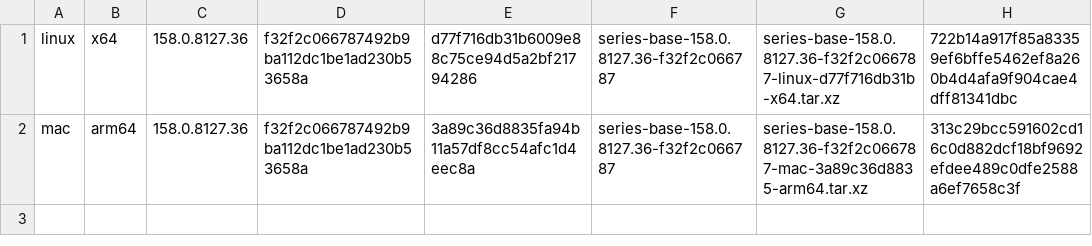
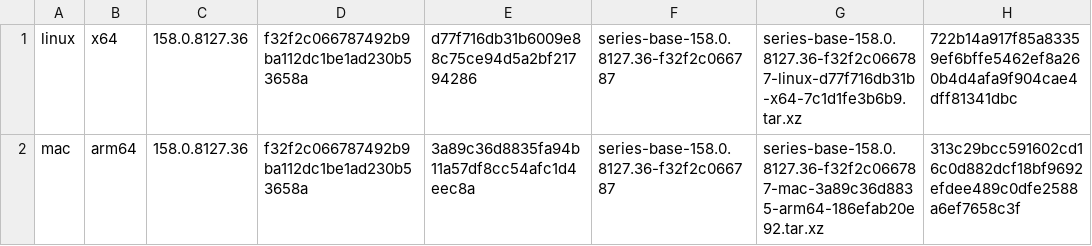
Before and after one commit to Huberacht/ardia, a TSV file: scripts/engine/series-bases.tsv, drawn as a sheet.

Commit message:
Engine series: name archives by content, refuse symlinks, and judge pushes from their previous head
From review on #3817.

- An archive is named by its pins plus a digest of the files it holds. A
  re-pack after capture-base (a new hook on the same pins) then gets a new
  asset, and publish swaps the table's row for those pins, so a checkout that
  pins the old archive still finds it. Publishing again with the same files
  keeps the published archive, and each sidecar already on the release must
  describe it, or publish stops.
- Neither base has a symlink, so pack refuses them, and extraction accepts
  regular files only, under real directories it creates one at a time.
  A local --tarball can no longer reach outside the scratch tree. A broken
  archive or manifest is a clear exit 2, not a traceback.
- git apply runs without the user's git config and with
  apply.ignoreWhitespace=no, so a local setting can't loosen the exact-context
  match.
- A patch that deletes a Chromium file needs that file in the base too.
- Downloads use their own partial file, so runs sharing a cache can't collide.
- --refresh-offsets rewrites nothing when a platform's check failed, because
  that platform's offsets are unknown.
- A push is judged against its previous head rather than HEAD^, so a
  multi-commit push can't hide an edited patch. The workflow also runs when
  the files the Linux layer copies from outside engine/ change.

```diff
--- a/scripts/engine/series-bases.tsv
+++ b/scripts/engine/series-bases.tsv
@@ -1,2 +1,2 @@
-linux	x64	158.0.8127.36	f32f2c066787492b9ba112dc1be1ad230b53658a	d77f716db31b6009e88c75ce94d5a2bf21794286	series-base-158.0.8127.36-f32f2c066787	series-base-158.0.8127.36-f32f2c066787-linux-d77f716db31b-x64.tar.xz	722b14a917f85a83359ef6bffe5462ef8a260b4d4afa9f904cae4dff81341dbc
-mac	arm64	158.0.8127.36	f32f2c066787492b9ba112dc1be1ad230b53658a	3a89c36d8835fa94b11a57df8cc54afc1d4eec8a	series-base-158.0.8127.36-f32f2c066787	series-base-158.0.8127.36-f32f2c066787-mac-3a89c36d8835-arm64.tar.xz	313c29bcc591602cd16c0d882dcf18bf9692efdee489c0dfe2588a6ef7658c3f
+linux	x64	158.0.8127.36	f32f2c066787492b9ba112dc1be1ad230b53658a	d77f716db31b6009e88c75ce94d5a2bf21794286	series-base-158.0.8127.36-f32f2c066787	series-base-158.0.8127.36-f32f2c066787-linux-d77f716db31b-x64-7c1d1fe3b6b9.tar.xz	722b14a917f85a83359ef6bffe5462ef8a260b4d4afa9f904cae4dff81341dbc
+mac	arm64	158.0.8127.36	f32f2c066787492b9ba112dc1be1ad230b53658a	3a89c36d8835fa94b11a57df8cc54afc1d4eec8a	series-base-158.0.8127.36-f32f2c066787	series-base-158.0.8127.36-f32f2c066787-mac-3a89c36d8835-arm64-186efab20e92.tar.xz	313c29bcc591602cd16c0d882dcf18bf9692efdee489c0dfe2588a6ef7658c3f
```
Also changed, not shown: 7 other files.
